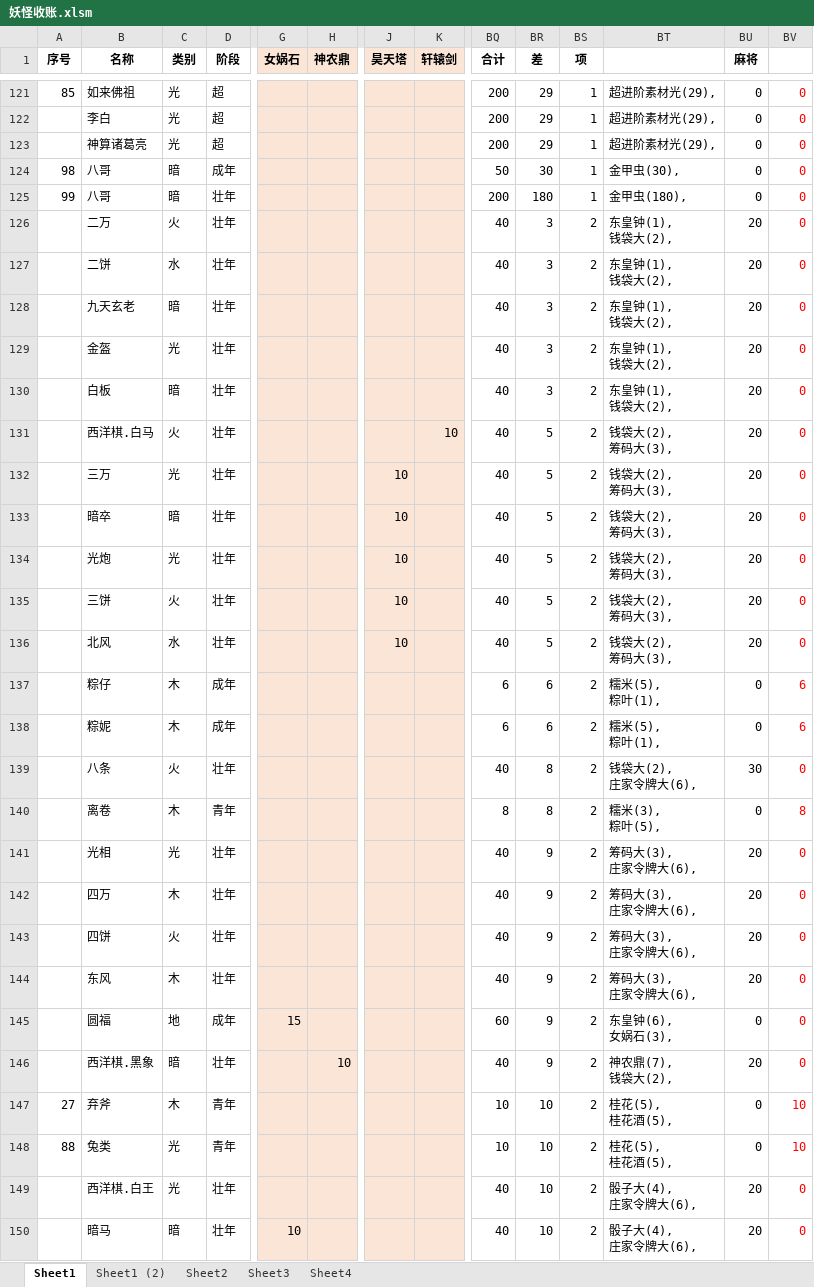
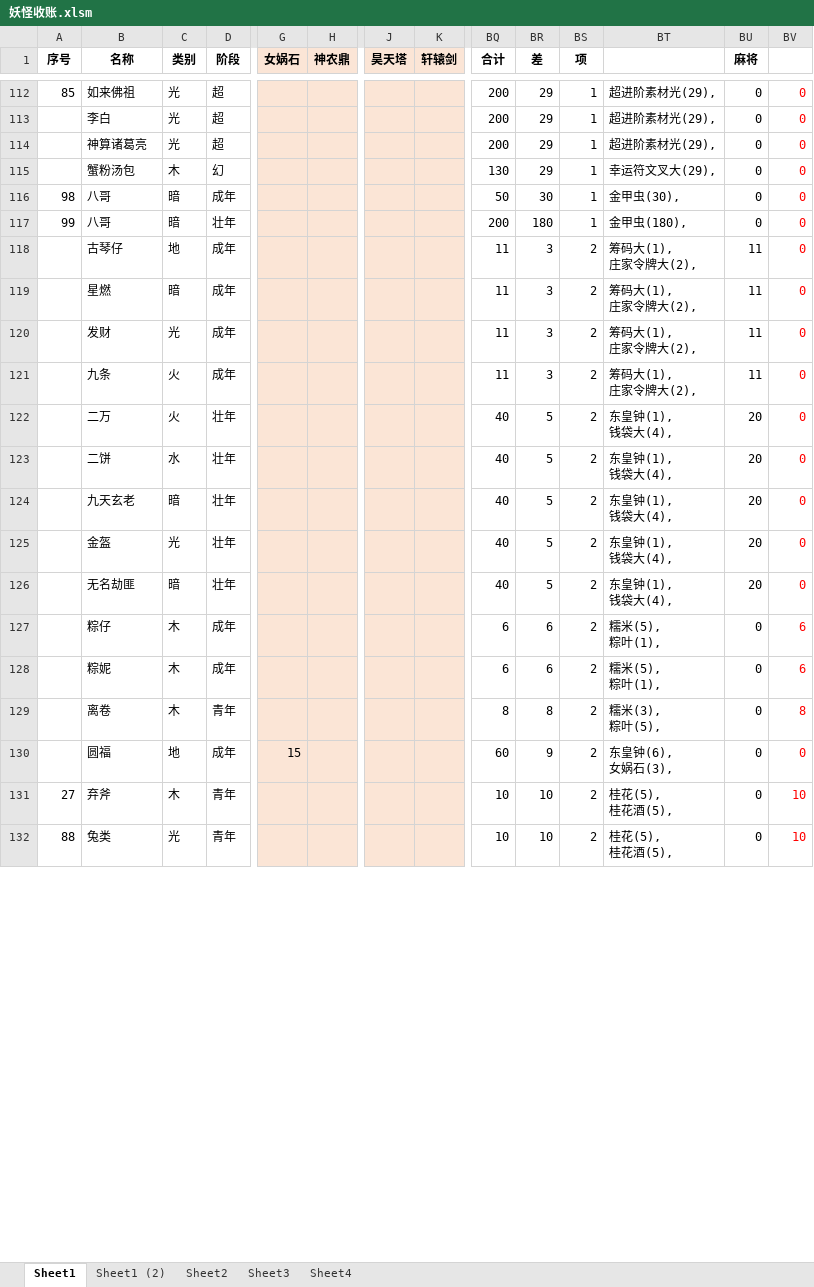
Before and after one commit to yue412/MonsterBook, an Excel workbook: bin/妖怪收账.xlsm, sheet Sheet1, drawn as a sheet; only a part is shown, gaps mark what is left out; values as stored, in another font and other column widths than the file's, no borders; charts and pictures and conditional formats not drawn; removed rows and columns are numbered as before the commit, all else as after; rows hold the shown columns only; ↵ is a line break in a cell; the diff covers the shown part only; the diff names each change by its address in the sheet, - before the commit and + after, or states it on an @@ line.

```diff
--- a/bin/妖怪收账.xlsm (sheet Sheet1)
+++ b/bin/妖怪收账.xlsm (sheet Sheet1)
+row 115:  | 蟹粉汤包 | 木 | 幻 |  |  |  |  | 130 | 29 | 1 | 幸运符文叉大(29), | 0 | 0
+row 118:  | 古琴仔 | 地 | 成年 |  |  |  |  | 11 | 3 | 2 | 筹码大(1), ↵ 庄家令牌大(2), | 11 | 0
+row 119:  | 星燃 | 暗 | 成年 |  |  |  |  | 11 | 3 | 2 | 筹码大(1), ↵ 庄家令牌大(2), | 11 | 0
+row 120:  | 发财 | 光 | 成年 |  |  |  |  | 11 | 3 | 2 | 筹码大(1), ↵ 庄家令牌大(2), | 11 | 0
+row 121:  | 九条 | 火 | 成年 |  |  |  |  | 11 | 3 | 2 | 筹码大(1), ↵ 庄家令牌大(2), | 11 | 0
-BR122:BR126 (差): 3
+BR122:BR126 (差): 5
-BT122:BT126: 东皇钟(1), ↵ 钱袋大(2),
+BT122:BT126: 东皇钟(1), ↵ 钱袋大(4),
-B126 (名称): 白板
+B126 (名称): 无名劫匪
-row 131:  | 西洋棋.白马 | 火 | 壮年 |  |  |  | 10 | 40 | 5 | 2 | 钱袋大(2), ↵ 筹码大(3), | 20 | 0
-row 132:  | 三万 | 光 | 壮年 |  |  | 10 |  | 40 | 5 | 2 | 钱袋大(2), ↵ 筹码大(3), | 20 | 0
-row 133:  | 暗卒 | 暗 | 壮年 |  |  | 10 |  | 40 | 5 | 2 | 钱袋大(2), ↵ 筹码大(3), | 20 | 0
-row 134:  | 光炮 | 光 | 壮年 |  |  | 10 |  | 40 | 5 | 2 | 钱袋大(2), ↵ 筹码大(3), | 20 | 0
-row 135:  | 三饼 | 火 | 壮年 |  |  | 10 |  | 40 | 5 | 2 | 钱袋大(2), ↵ 筹码大(3), | 20 | 0
-row 136:  | 北风 | 水 | 壮年 |  |  | 10 |  | 40 | 5 | 2 | 钱袋大(2), ↵ 筹码大(3), | 20 | 0
-row 139:  | 八条 | 火 | 壮年 |  |  |  |  | 40 | 8 | 2 | 钱袋大(2), ↵ 庄家令牌大(6), | 30 | 0
-row 141:  | 光相 | 光 | 壮年 |  |  |  |  | 40 | 9 | 2 | 筹码大(3), ↵ 庄家令牌大(6), | 20 | 0
-row 142:  | 四万 | 木 | 壮年 |  |  |  |  | 40 | 9 | 2 | 筹码大(3), ↵ 庄家令牌大(6), | 20 | 0
-row 143:  | 四饼 | 火 | 壮年 |  |  |  |  | 40 | 9 | 2 | 筹码大(3), ↵ 庄家令牌大(6), | 20 | 0
-row 144:  | 东风 | 木 | 壮年 |  |  |  |  | 40 | 9 | 2 | 筹码大(3), ↵ 庄家令牌大(6), | 20 | 0
-row 146:  | 西洋棋.黑象 | 暗 | 壮年 |  | 10 |  |  | 40 | 9 | 2 | 神农鼎(7), ↵ 钱袋大(2), | 20 | 0
-row 149:  | 西洋棋.白王 | 光 | 壮年 |  |  |  |  | 40 | 10 | 2 | 骰子大(4), ↵ 庄家令牌大(6), | 20 | 0
-row 150:  | 暗马 | 暗 | 壮年 | 10 |  |  |  | 40 | 10 | 2 | 骰子大(4), ↵ 庄家令牌大(6), | 20 | 0
```
Also changed, not shown: 38 added rows, 30 removed rows and 155 edited cells elsewhere in this sheet, formulas that keep their value, charts or pictures, 1 other file.
